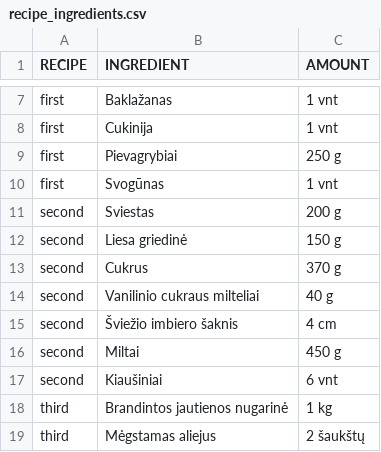
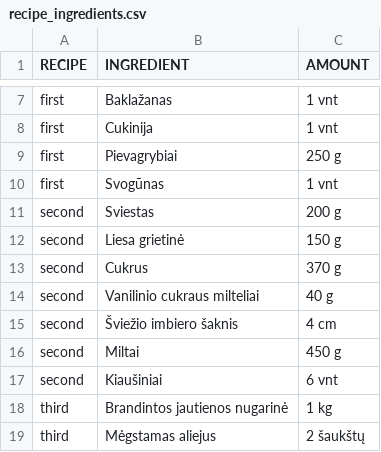
Before and after one commit to nfqakademija/cooktimesaver, a CSV file: src/Cts/RecipesBundle/DataFixtures/ORM/Data/recipe_ingredients.csv, drawn as a sheet; only a part is shown, gaps mark what is left out; the diff covers the shown part only.

```diff
--- a/src/Cts/RecipesBundle/DataFixtures/ORM/Data/recipe_ingredients.csv
+++ b/src/Cts/RecipesBundle/DataFixtures/ORM/Data/recipe_ingredients.csv
@@ -11,3 +11,3 @@ RECIPE;INGREDIENT;AMOUNT
 "second";"Sviestas";"200 g"
-"second";"Liesa griedinė";"150 g"
+"second";"Liesa grietinė";"150 g"
 "second";"Cukrus";"370 g"
```
Also changed, not shown: 55 added rows elsewhere in this file, src/Cts/RecipesBundle/DataFixtures/ORM/Data/ingredient.csv, src/Cts/RecipesBundle/DataFixtures/ORM/Data/recipe.csv, 12 other files.
